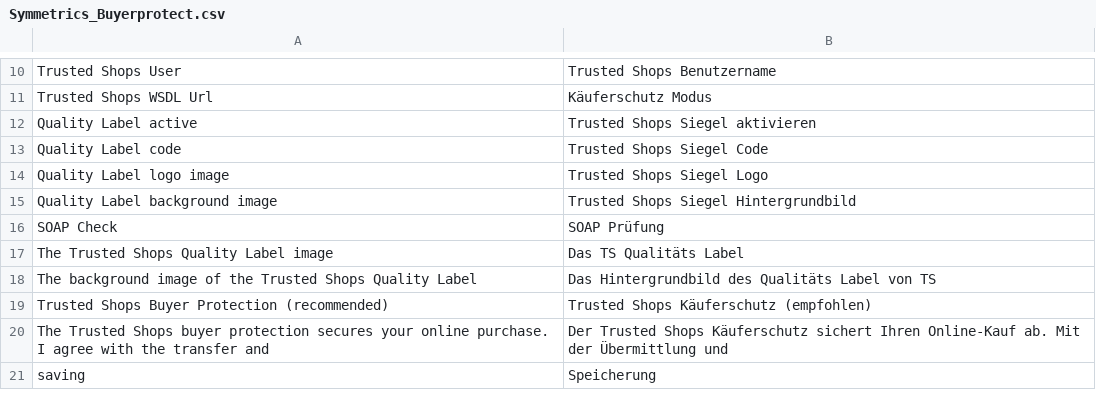
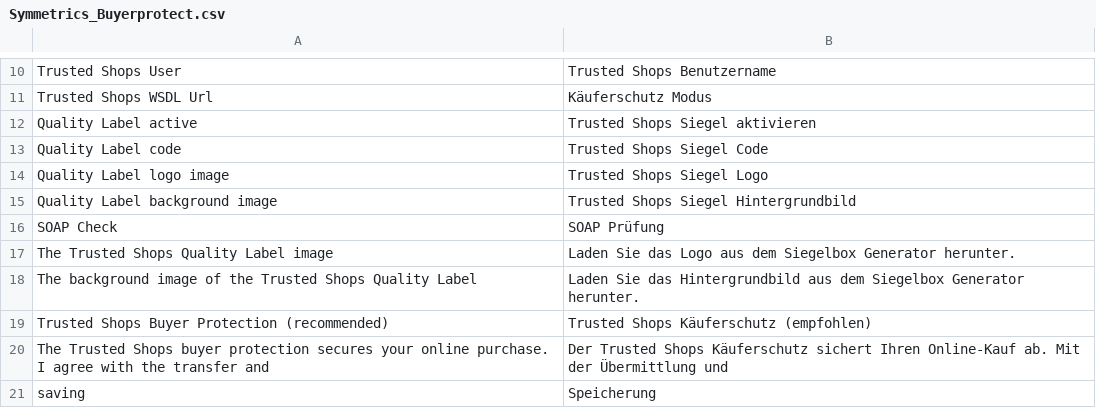
Before and after one commit to welance/trustedshops_buyerprotection, a CSV file: build/app/locale/de_DE/Symmetrics_Buyerprotect.csv, drawn as a sheet; only a part is shown, gaps mark what is left out.

Commit message:
Wording nach Anfordung von Trusted Shops angepasst.

```diff
--- a/build/app/locale/de_DE/Symmetrics_Buyerprotect.csv
+++ b/build/app/locale/de_DE/Symmetrics_Buyerprotect.csv
@@ -16,4 +16,4 @@
 "SOAP Check","SOAP Prüfung"
-"The Trusted Shops Quality Label image","Das TS Qualitäts Label"
-"The background image of the Trusted Shops Quality Label","Das Hintergrundbild des Qualitäts Label von TS"
+"The Trusted Shops Quality Label image","Laden Sie das Logo aus dem Siegelbox Generator herunter."
+"The background image of the Trusted Shops Quality Label","Laden Sie das Hintergrundbild aus dem Siegelbox Generator herunter."
 "Trusted Shops Buyer Protection (recommended)","Trusted Shops Käuferschutz (empfohlen)"
```
